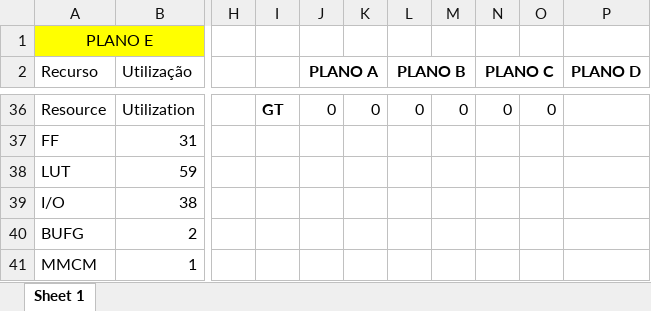
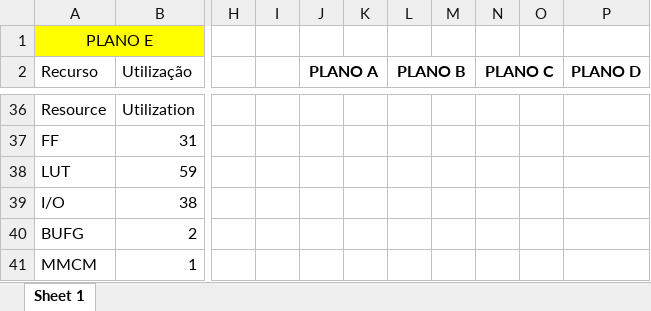
Before and after one commit to marisaoliveira94/Master-Thesis, an Excel workbook: mieec-distrib-v2014/outras_cenas/recursos_todosplanos.xlsx, sheet Sheet 1, drawn as a sheet; only a part is shown, gaps mark what is left out; values as stored, in another font and other column widths than the file's, no borders; the diff covers the shown part only; the diff names each change by its address in the sheet, - before the commit and + after, or states it on an @@ line.

```diff
--- a/mieec-distrib-v2014/outras_cenas/recursos_todosplanos.xlsx (sheet Sheet 1)
+++ b/mieec-distrib-v2014/outras_cenas/recursos_todosplanos.xlsx (sheet Sheet 1)
-I36: GT
+I36: (empty)
-J36 (PLANO A): 0
+J36 (PLANO A): (empty)
-K36: 0
+K36: (empty)
-L36 (PLANO B): 0
+L36 (PLANO B): (empty)
-M36: 0
+M36: (empty)
-N36 (PLANO C): 0
+N36 (PLANO C): (empty)
-O36: 0
+O36: (empty)
```
Also changed, not shown: 1 added row, 1 removed row, 29 edited cells and merged cells elsewhere in this sheet, formulas that keep their value, 29 other files.
